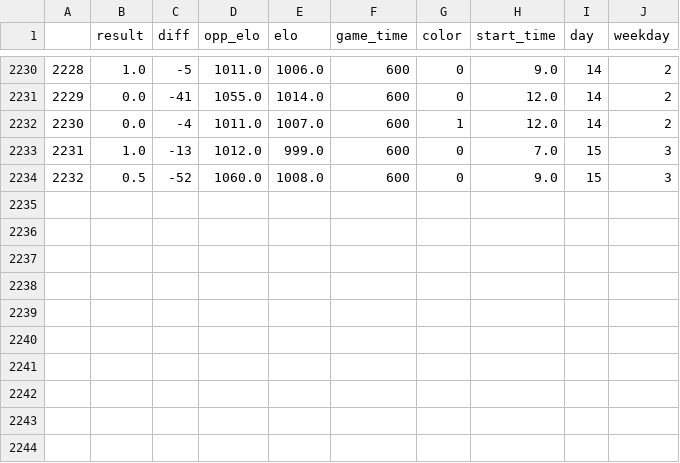
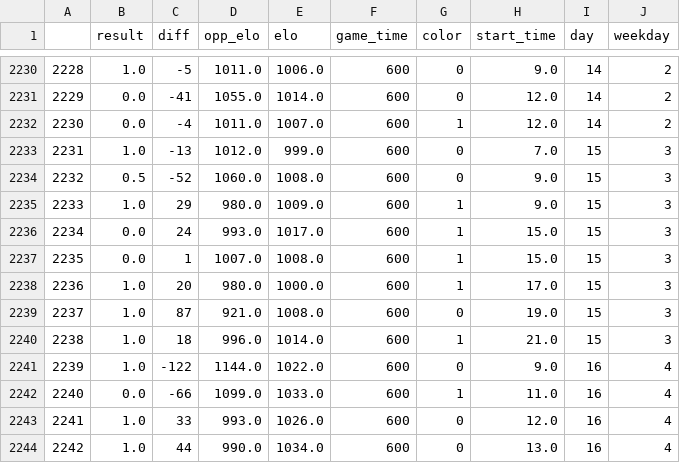
Before and after one commit to Data-is-life/lots-of-data, a CSV file: data/use_for_predictions.csv, drawn as a sheet; only a part is shown, gaps mark what is left out.

```diff
--- a/data/use_for_predictions.csv
+++ b/data/use_for_predictions.csv
@@ -2234 +2234,11 @@
 2232,0.5,-52,1060.0,1008.0,600,0,9.0,15,3
+2233,1.0,29,980.0,1009.0,600,1,9.0,15,3
+2234,0.0,24,993.0,1017.0,600,1,15.0,15,3
+2235,0.0,1,1007.0,1008.0,600,1,15.0,15,3
+2236,1.0,20,980.0,1000.0,600,1,17.0,15,3
+2237,1.0,87,921.0,1008.0,600,0,19.0,15,3
+2238,1.0,18,996.0,1014.0,600,1,21.0,15,3
+2239,1.0,-122,1144.0,1022.0,600,0,9.0,16,4
+2240,0.0,-66,1099.0,1033.0,600,1,11.0,16,4
+2241,1.0,33,993.0,1026.0,600,0,12.0,16,4
+2242,1.0,44,990.0,1034.0,600,0,13.0,16,4
```
Also changed, not shown: data/main_with_all_info.csv, data/use_for_analysis.csv, 4 other files.
